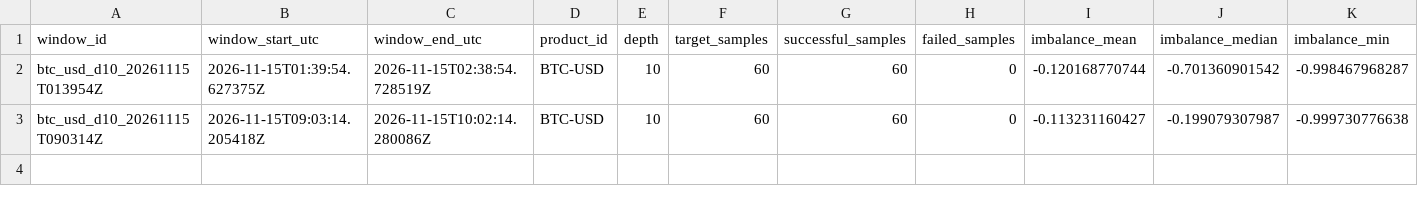
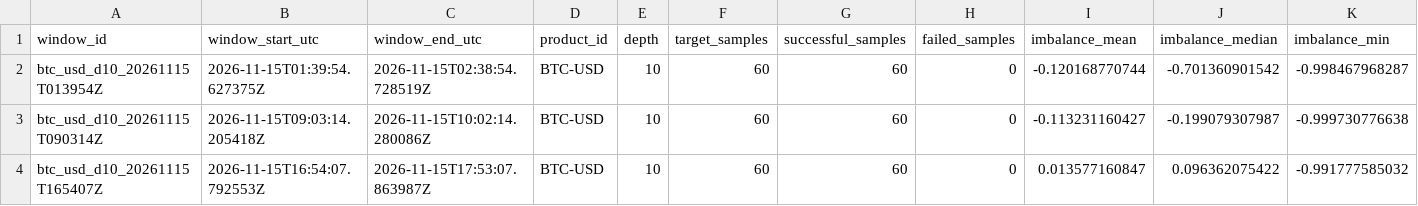
Before and after one commit to ronming1303/Microstructure_Pipeline, a CSV file: data/hourly/2026-11-15_btc_usd_hourly_d10.csv, drawn as a sheet; only a part is shown; rows hold the shown columns only; the diff names each change by its address in the sheet, - before the commit and + after, or states it on an @@ line.

```diff
--- a/data/hourly/2026-11-15_btc_usd_hourly_d10.csv
+++ b/data/hourly/2026-11-15_btc_usd_hourly_d10.csv
+row 4: btc_usd_d10_20261115T165407Z | 2026-11-15T16:54:07.792553Z | 2026-11-15T17:53:07.863987Z | BTC-USD | 10 | 60 | 60 | 0 | 0.013577160847 | 0.096362075422 | -0.991777585032
```
Also changed, not shown: 4 other files.
